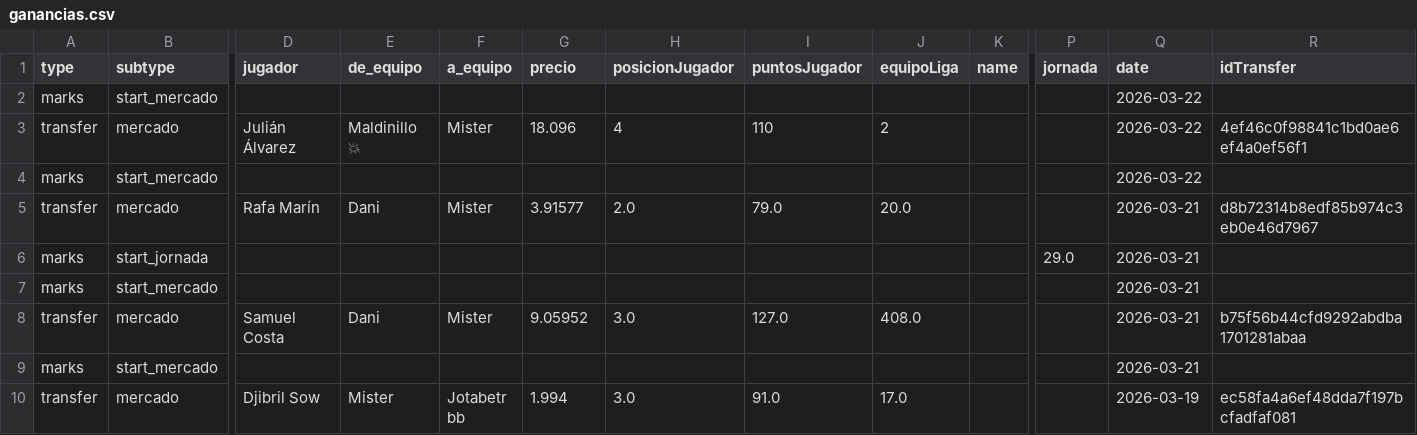
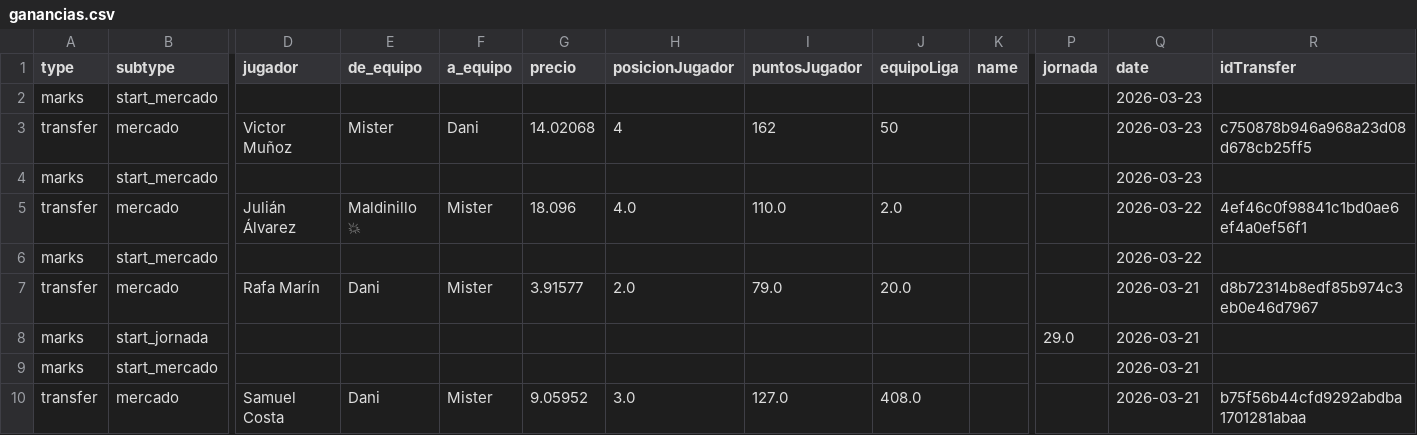
Before and after one commit to javica98/MisterFantasy_analytics, a CSV file: data/processed/ganancias.csv, drawn as a sheet; only a part is shown, gaps mark what is left out; the shorter side is filled out with more unchanged rows; addresses are those after the commit; rows hold the shown columns only; the diff names each change by its address in the sheet, - before the commit and + after, or states it on an @@ line.

```diff
--- a/data/processed/ganancias.csv
+++ b/data/processed/ganancias.csv
-Q2 (date): 2026-03-22
+Q2 (date): 2026-03-23
+row 3: transfer | mercado | Victor Muñoz | Mister | Dani | 14.02068 | 4 | 162 | 50 |  |  | 2026-03-23 | c750878b946a968a23d08d678cb25ff5
+row 4: marks | start_mercado |  |  |  |  |  |  |  |  |  | 2026-03-23
-H5 (posicionJugador): 4
+H5 (posicionJugador): 4.0
-I5 (puntosJugador): 110
+I5 (puntosJugador): 110.0
-J5 (equipoLiga): 2
+J5 (equipoLiga): 2.0
```
Also changed, not shown: data/processed/clasificaciones.csv, data/processed/gameweek.csv, 5 other files.
